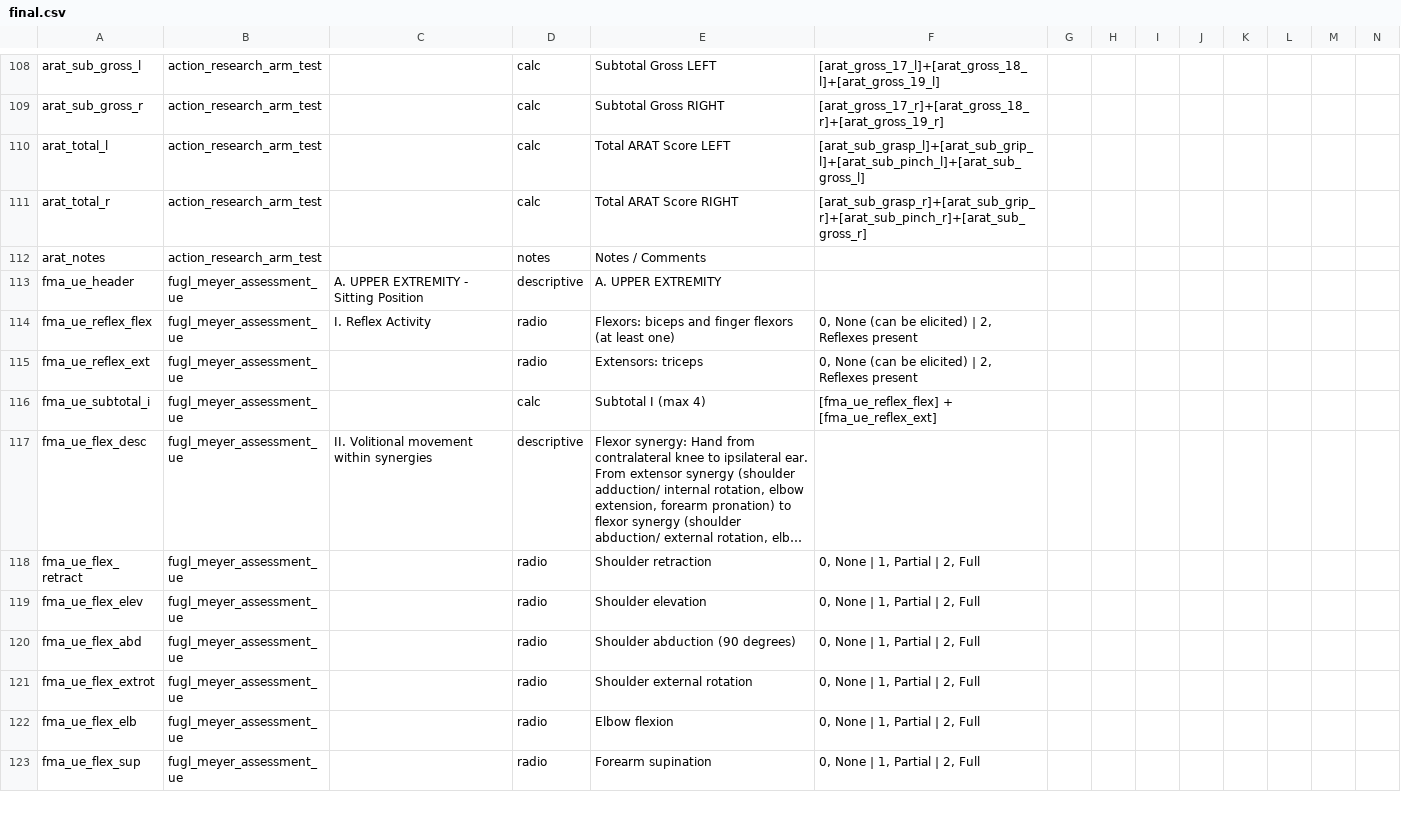
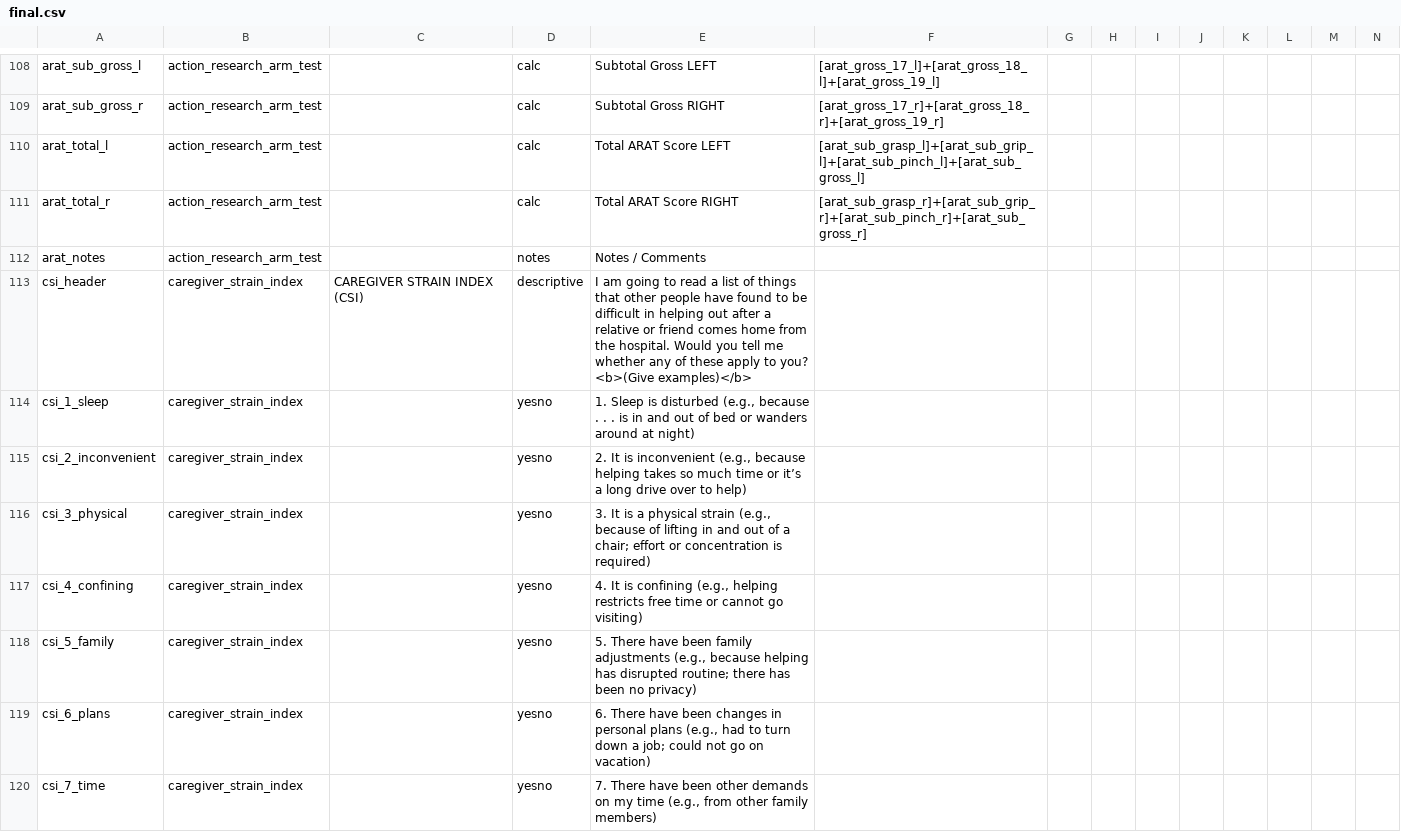
Before and after one commit to SujithChristopher/homerpdf, a CSV file: redcap/final/final.csv, drawn as a sheet; only a part is shown, gaps mark what is left out; the shorter side is filled out with more unchanged rows; long unchanged cells end in …; rows hold the shown columns only; the diff covers the shown part only; the diff names each change by its address in the sheet, - before the commit and + after, or states it on an @@ line.

```diff
--- a/redcap/final/final.csv
+++ b/redcap/final/final.csv
+row 113: csi_header | caregiver_strain_index | CAREGIVER STRAIN INDEX (CSI) | descriptive | I am going to read a list of things that other people have found to be difficult in helping out after a relative or friend comes home from the hospital. Would you tell me whether any of these apply to you? <b>(Give examples)</b>
+row 114: csi_1_sleep | caregiver_strain_index |  | yesno | 1. Sleep is disturbed (e.g., because . . . is in and out of bed or wanders around at night)
+row 115: csi_2_inconvenient | caregiver_strain_index |  | yesno | 2. It is inconvenient (e.g., because helping takes so much time or it’s a long drive over to help)
+row 116: csi_3_physical | caregiver_strain_index |  | yesno | 3. It is a physical strain (e.g., because of lifting in and out of a chair; effort or concentration is required)
+row 117: csi_4_confining | caregiver_strain_index |  | yesno | 4. It is confining (e.g., helping restricts free time or cannot go visiting)
+row 118: csi_5_family | caregiver_strain_index |  | yesno | 5. There have been family adjustments (e.g., because helping has disrupted routine; there has been no privacy)
+row 119: csi_6_plans | caregiver_strain_index |  | yesno | 6. There have been changes in personal plans (e.g., had to turn down a job; could not go on vacation)
+row 120: csi_7_time | caregiver_strain_index |  | yesno | 7. There have been other demands on my time (e.g., from other family members)
```
Also changed, not shown: 8 added rows and 1 edited cell elsewhere in this file, 2 other files.
